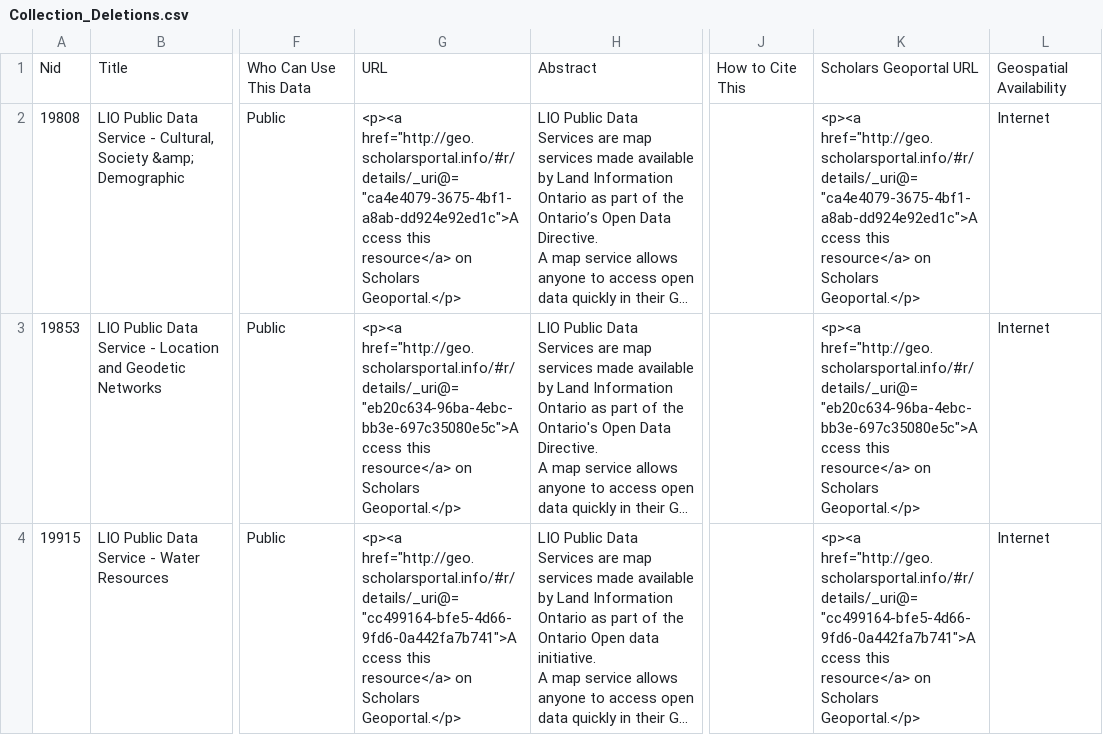
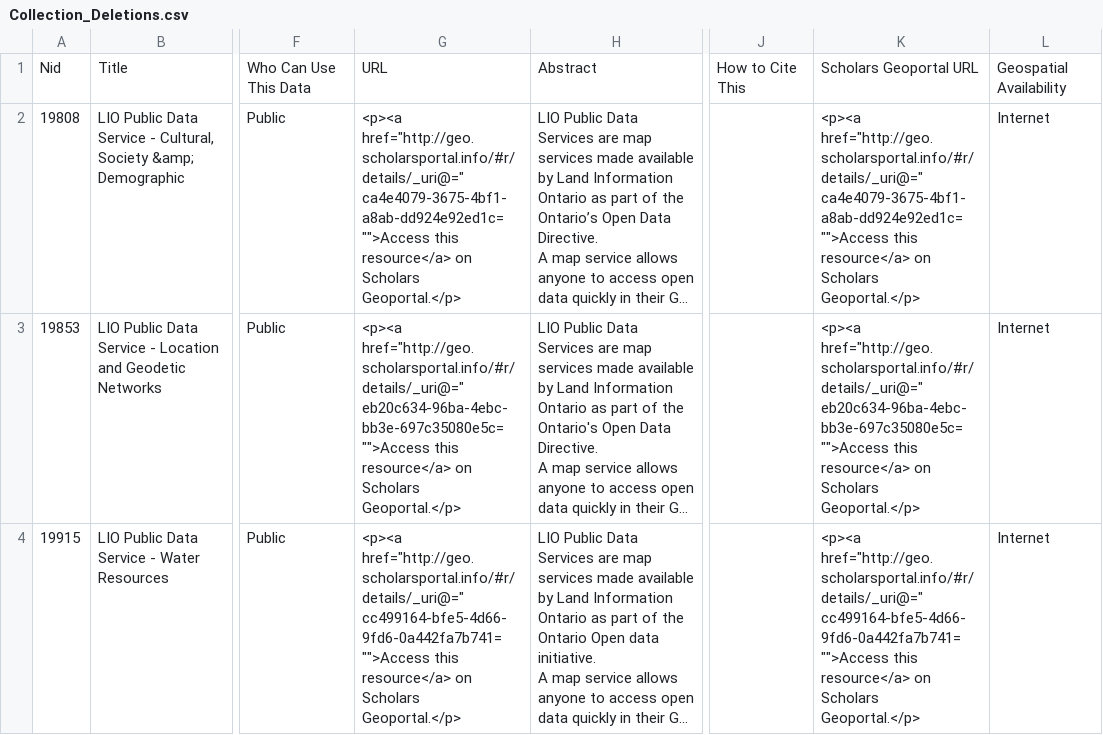
Before and after one commit to McMaster-University-Library/GeoPortal-Harvester-Geospatial-Data-Pages, a CSV file: Collection_Deletions.csv, drawn as a sheet; only a part is shown, gaps mark what is left out; long unchanged cells end in …; the diff covers the shown part only; the diff names each change by its address in the sheet, - before the commit and + after, or states it on an @@ line.

```diff
--- a/Collection_Deletions.csv
+++ b/Collection_Deletions.csv
-G2: <p><a href="http://geo.scholarsportal.info/#r/details/_uri@="ca4e4079-3675-4bf1-a8ab-dd924e92ed1c">Access this resource</a>…
+G2: <p><a href="http://geo.scholarsportal.info/#r/details/_uri@=" ca4e4079-3675-4bf1-a8ab-dd924e92ed1c="">Access this resource</a>…
-K2: <p><a href="http://geo.scholarsportal.info/#r/details/_uri@="ca4e4079-3675-4bf1-a8ab-dd924e92ed1c">Access this resource</a>…
+K2: <p><a href="http://geo.scholarsportal.info/#r/details/_uri@=" ca4e4079-3675-4bf1-a8ab-dd924e92ed1c="">Access this resource</a>…
-G3: <p><a href="http://geo.scholarsportal.info/#r/details/_uri@="eb20c634-96ba-4ebc-bb3e-697c35080e5c">Access this resource</a>…
+G3: <p><a href="http://geo.scholarsportal.info/#r/details/_uri@=" eb20c634-96ba-4ebc-bb3e-697c35080e5c="">Access this resource</a>…
-K3: <p><a href="http://geo.scholarsportal.info/#r/details/_uri@="eb20c634-96ba-4ebc-bb3e-697c35080e5c">Access this resource</a>…
+K3: <p><a href="http://geo.scholarsportal.info/#r/details/_uri@=" eb20c634-96ba-4ebc-bb3e-697c35080e5c="">Access this resource</a>…
-G4: <p><a href="http://geo.scholarsportal.info/#r/details/_uri@="cc499164-bfe5-4d66-9fd6-0a442fa7b741">Access this resource</a>…
+G4: <p><a href="http://geo.scholarsportal.info/#r/details/_uri@=" cc499164-bfe5-4d66-9fd6-0a442fa7b741="">Access this resource</a>…
-K4: <p><a href="http://geo.scholarsportal.info/#r/details/_uri@="cc499164-bfe5-4d66-9fd6-0a442fa7b741">Access this resource</a>…
+K4: <p><a href="http://geo.scholarsportal.info/#r/details/_uri@=" cc499164-bfe5-4d66-9fd6-0a442fa7b741="">Access this resource</a>…
```
Also changed, not shown: 1 added row and 4 edited cells elsewhere in this file, 7 other files.
